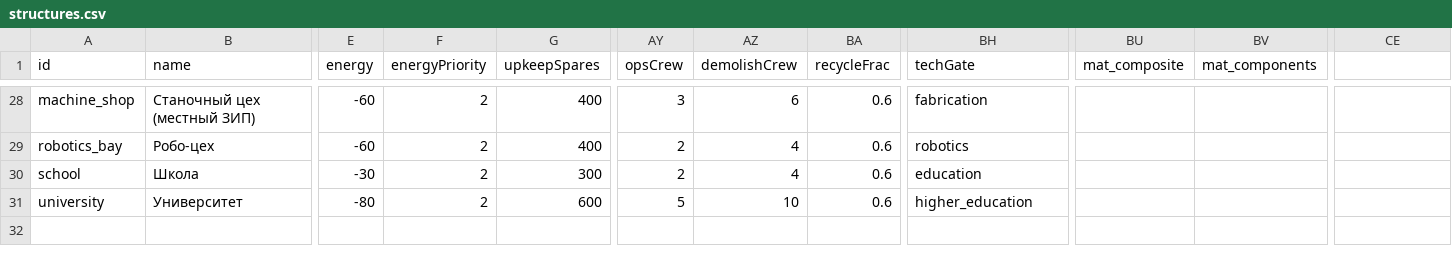
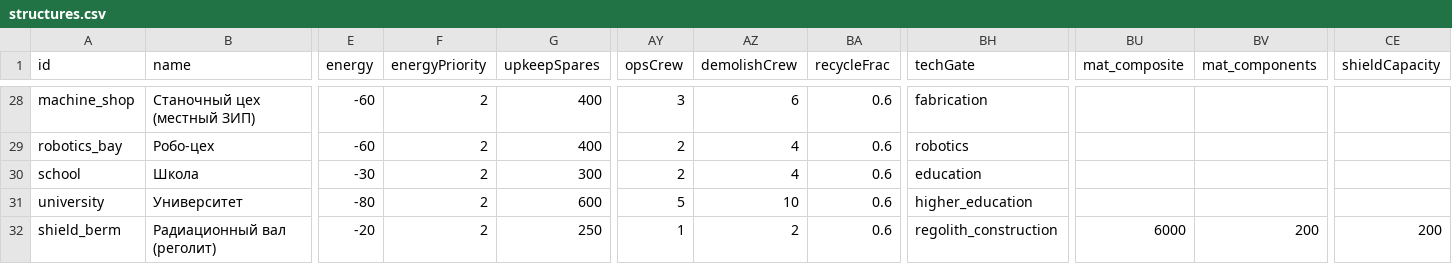
Before and after one commit to Spoonin/outland, a CSV file: src/data/structures.csv, drawn as a sheet; only a part is shown, gaps mark what is left out; rows hold the shown columns only; the diff names each change by its address in the sheet, - before the commit and + after, or states it on an @@ line.

```diff
--- a/src/data/structures.csv
+++ b/src/data/structures.csv
-CE1: (empty)
+CE1: shieldCapacity
+row 32: shield_berm | Радиационный вал (реголит) | -20 | 2 | 250 | 1 | 2 | 0.6 | regolith_construction | 6000 | 200 | 200
```
Also changed, not shown: 14 other files.
